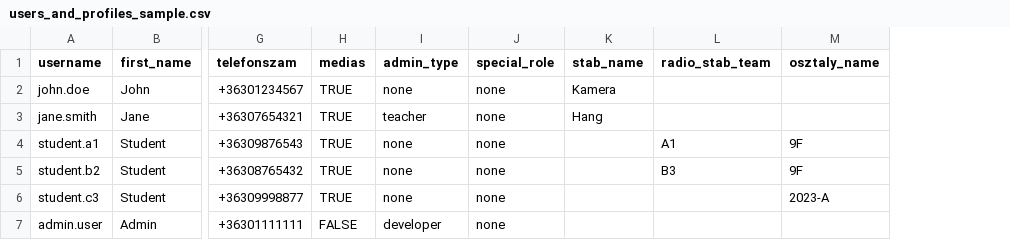
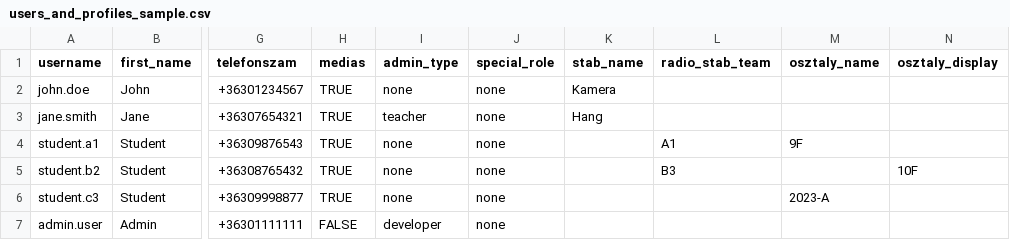
Before and after one commit to ZTV2-DevTeam/backend, a CSV file: import_templates/users_and_profiles_sample.csv, drawn as a sheet; only a part is shown, gaps mark what is left out; the diff names each change by its address in the sheet, - before the commit and + after, or states it on an @@ line.

Commit message:
feat: Refactor Profile import logic to streamline resource usage and enhance osztaly handling

```diff
--- a/import_templates/users_and_profiles_sample.csv
+++ b/import_templates/users_and_profiles_sample.csv
+column N (osztaly_display), row 5: 10F
-M5 (osztaly_name): 9F
+M5 (osztaly_name): (empty)
```
Also changed, not shown: 5 other files.
